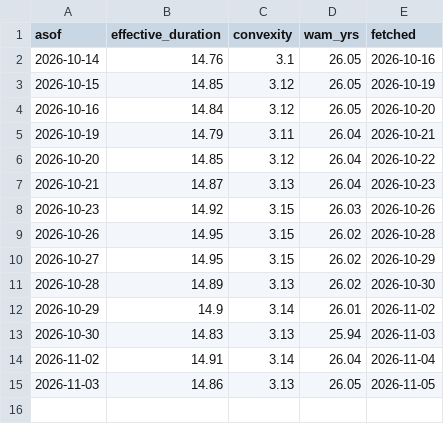
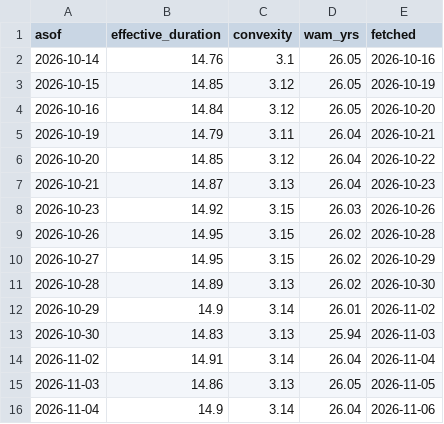
Before and after one commit to Kevin19980730/tlt-vs-20y, a CSV file: ishares_history.csv, drawn as a sheet; the diff names each change by its address in the sheet, - before the commit and + after, or states it on an @@ line.

```diff
--- a/ishares_history.csv
+++ b/ishares_history.csv
+row 16: 2026-11-04 | 14.9 | 3.14 | 26.04 | 2026-11-06
```
Also changed, not shown: 1 other file.
